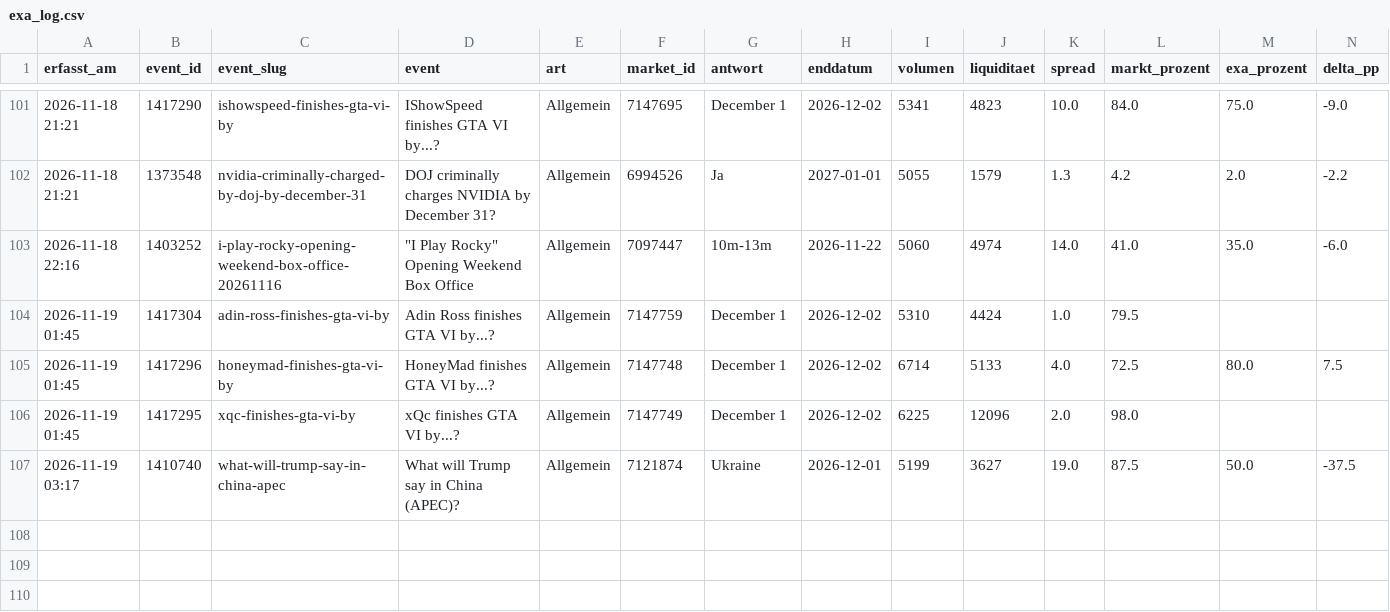
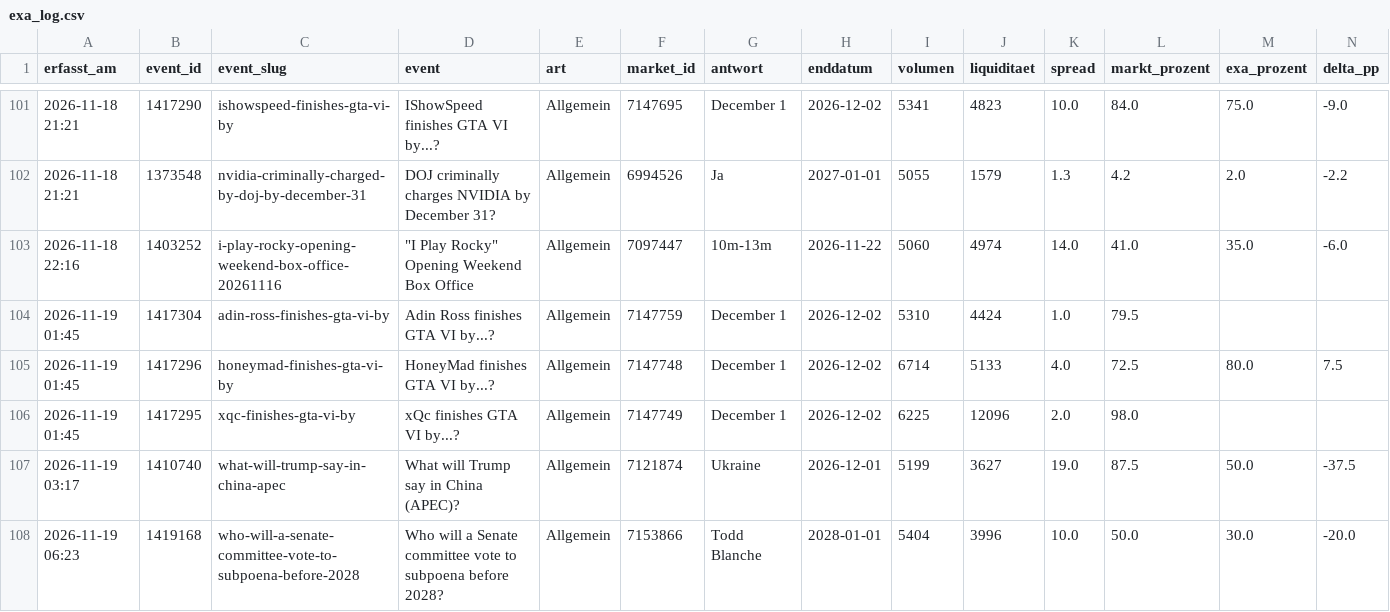
Before and after one commit to Fluc10/polymarket-scanner, a CSV file: data/exa_log.csv, drawn as a sheet; only a part is shown, gaps mark what is left out; rows hold the shown columns only; the diff names each change by its address in the sheet, - before the commit and + after, or states it on an @@ line.

```diff
--- a/data/exa_log.csv
+++ b/data/exa_log.csv
+row 108: 2026-11-19 06:23 | 1419168 | who-will-a-senate-committee-vote-to-subpoena-before-2028 | Who will a Senate committee vote to subpoena before 2028? | Allgemein | 7153866 | Todd Blanche | 2028-01-01 | 5404 | 3996 | 10.0 | 50.0 | 30.0 | -20.0
```
